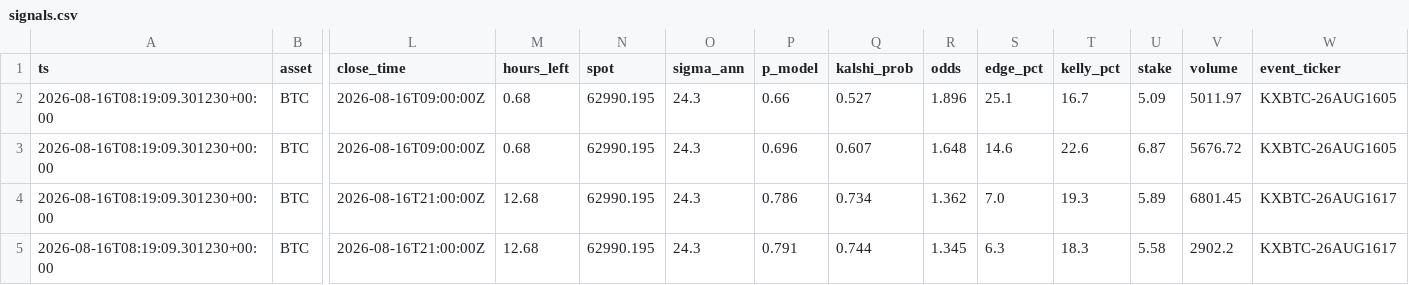
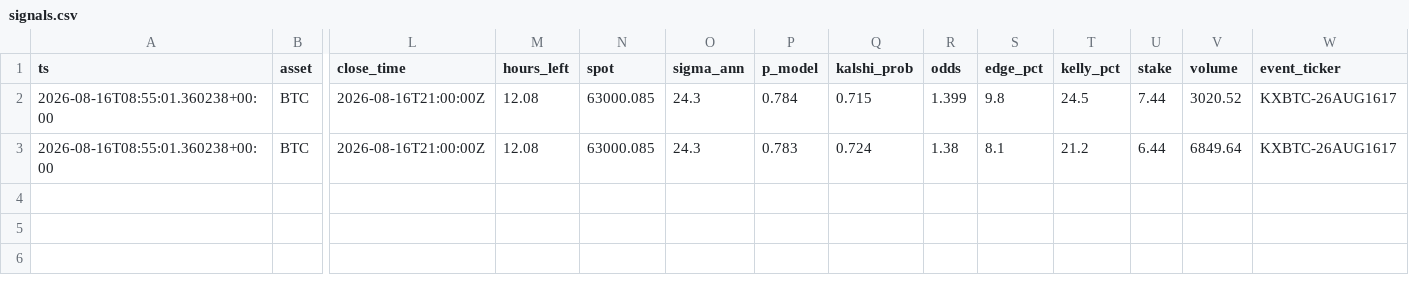
Before and after one commit to JorgeCampe/crypto-signals-bot, a CSV file: crypto_signals_bot/data/signals.csv, drawn as a sheet; only a part is shown, gaps mark what is left out; removed rows and columns are numbered as before the commit, all else as after; rows hold the shown columns only; the diff names each change by its address in the sheet, - before the commit and + after, or states it on an @@ line.

```diff
--- a/crypto_signals_bot/data/signals.csv
+++ b/crypto_signals_bot/data/signals.csv
-row 2: 2026-08-16T08:19:09.301230+00:00 | BTC | 2026-08-16T09:00:00Z | 0.68 | 62990.195 | 24.3 | 0.66 | 0.527 | 1.896 | 25.1 | 16.7 | 5.09 | 5011.97 | KXBTC-26AUG1605
-row 3: 2026-08-16T08:19:09.301230+00:00 | BTC | 2026-08-16T09:00:00Z | 0.68 | 62990.195 | 24.3 | 0.696 | 0.607 | 1.648 | 14.6 | 22.6 | 6.87 | 5676.72 | KXBTC-26AUG1605
-row 4: 2026-08-16T08:19:09.301230+00:00 | BTC | 2026-08-16T21:00:00Z | 12.68 | 62990.195 | 24.3 | 0.786 | 0.734 | 1.362 | 7.0 | 19.3 | 5.89 | 6801.45 | KXBTC-26AUG1617
-A2 (ts): 2026-08-16T08:19:09.301230+00:00
+A2 (ts): 2026-08-16T08:55:01.360238+00:00
-M2 (hours_left): 12.68
+M2 (hours_left): 12.08
-N2 (spot): 62990.195
+N2 (spot): 63000.085
-P2 (p_model): 0.791
+P2 (p_model): 0.784
-Q2 (kalshi_prob): 0.744
+Q2 (kalshi_prob): 0.715
-R2 (odds): 1.345
+R2 (odds): 1.399
-S2 (edge_pct): 6.3
+S2 (edge_pct): 9.8
-T2 (kelly_pct): 18.3
+T2 (kelly_pct): 24.5
-U2 (stake): 5.58
+U2 (stake): 7.44
-V2 (volume): 2902.2
+V2 (volume): 3020.52
+row 3: 2026-08-16T08:55:01.360238+00:00 | BTC | 2026-08-16T21:00:00Z | 12.08 | 63000.085 | 24.3 | 0.783 | 0.724 | 1.38 | 8.1 | 21.2 | 6.44 | 6849.64 | KXBTC-26AUG1617
```
Also changed, not shown: crypto_signals_bot/data/equity.csv, 2 other files.
